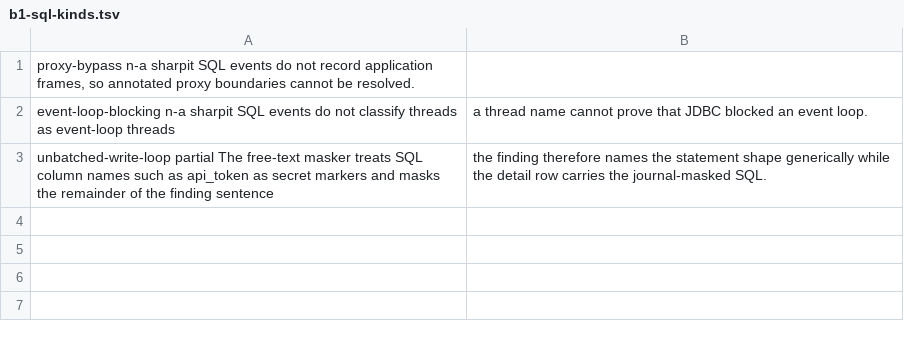
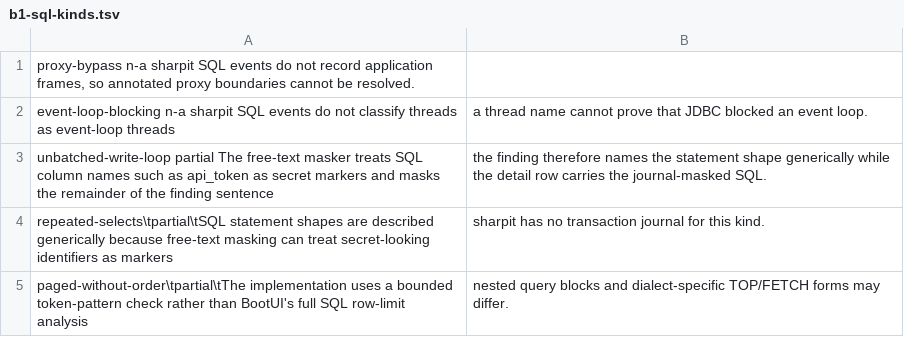
Before and after one commit to ffroliva/sharpit, a TSV file: docs/reference/matrix-updates/b1-sql-kinds.tsv, drawn as a sheet.

Commit message:
feat: detect unordered paged SQL selects

```diff
--- a/docs/reference/matrix-updates/b1-sql-kinds.tsv
+++ b/docs/reference/matrix-updates/b1-sql-kinds.tsv
@@ -3 +3,3 @@ event-loop-blocking	n-a	sharpit SQL events do not classify threads as event-loop
 unbatched-write-loop	partial	The free-text masker treats SQL column names such as api_token as secret markers and masks the remainder of the finding sentence; the finding therefore names the statement shape generically while the detail row carries the journal-masked SQL.
+repeated-selects\tpartial\tSQL statement shapes are described generically because free-text masking can treat secret-looking identifiers as markers; sharpit has no transaction journal for this kind.
+paged-without-order\tpartial\tThe implementation uses a bounded token-pattern check rather than BootUI's full SQL row-limit analysis; nested query blocks and dialect-specific TOP/FETCH forms may differ.
```
Also changed, not shown: 3 other files.
